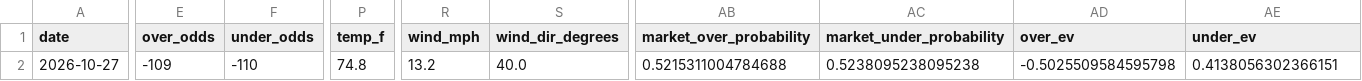
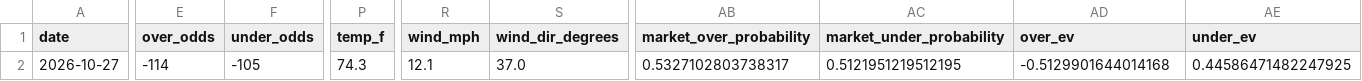
Before and after one commit to Jackstein0/atsrecipts-live-model, a CSV file: atsrecipts-upload-ready/data/processed/today_results.csv, drawn as a sheet; only a part is shown, gaps mark what is left out; the diff covers the shown part only; the diff names each change by its address in the sheet, - before the commit and + after, or states it on an @@ line.

```diff
--- a/atsrecipts-upload-ready/data/processed/today_results.csv
+++ b/atsrecipts-upload-ready/data/processed/today_results.csv
-E2 (over_odds): -109
+E2 (over_odds): -114
-F2 (under_odds): -110
+F2 (under_odds): -105
-P2 (temp_f): 74.8
+P2 (temp_f): 74.3
-R2 (wind_mph): 13.2
+R2 (wind_mph): 12.1
-S2 (wind_dir_degrees): 40.0
+S2 (wind_dir_degrees): 37.0
-AB2 (market_over_probability): 0.5215311004784688
+AB2 (market_over_probability): 0.5327102803738317
-AC2 (market_under_probability): 0.5238095238095238
+AC2 (market_under_probability): 0.5121951219512195
-AD2 (over_ev): -0.5025509584595798
+AD2 (over_ev): -0.5129901644014168
-AE2 (under_ev): 0.4138056302366151
+AE2 (under_ev): 0.44586471482247925
```
Also changed, not shown: 1 edited cell elsewhere in this file, atsrecipts-upload-ready/data/processed/pick_tracker.csv, atsrecipts-upload-ready/data/processed/pick_tracker_model_b.csv, 9 other files.
